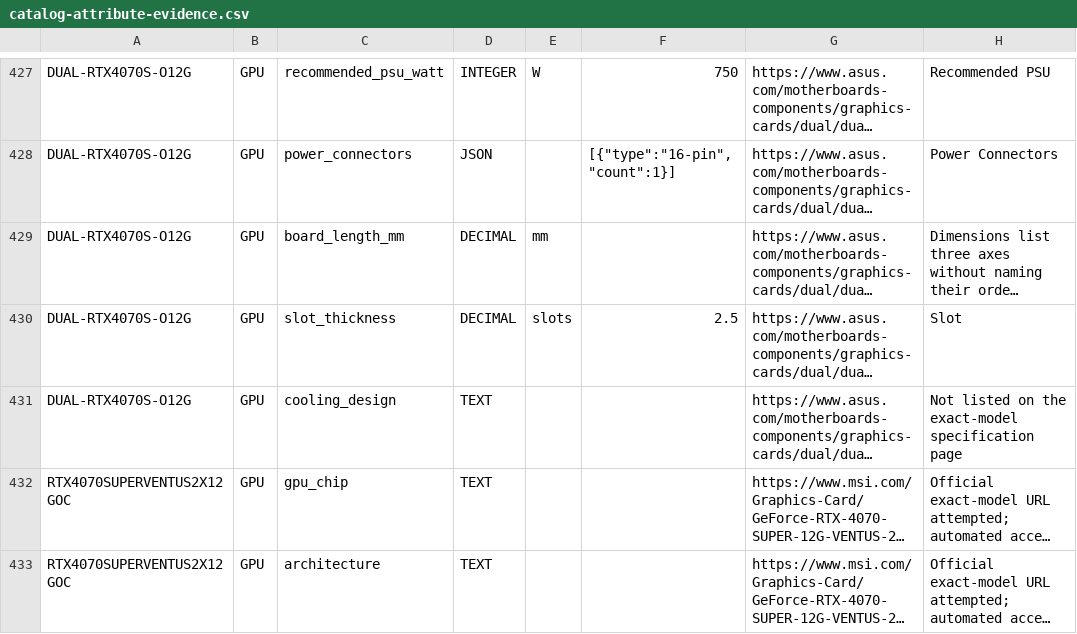
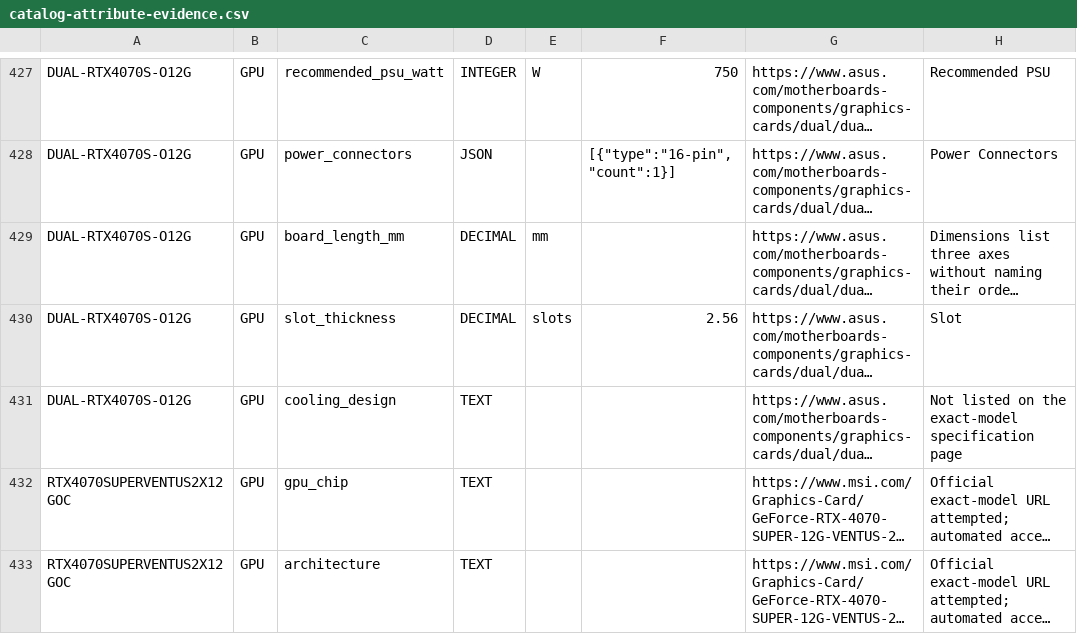
Before and after one commit to kietnguyengiacit21-sys/PCBuilderStore, a CSV file: seed/catalog-attribute-evidence.csv, drawn as a sheet; only a part is shown, gaps mark what is left out; long unchanged cells end in …; the diff names each change by its address in the sheet, - before the commit and + after, or states it on an @@ line.

Commit message:
checkpoint: catalog verification and import dataset

```diff
--- a/seed/catalog-attribute-evidence.csv
+++ b/seed/catalog-attribute-evidence.csv
-F430: 2.5
+F430: 2.56
```
Also changed, not shown: 26 other files.
